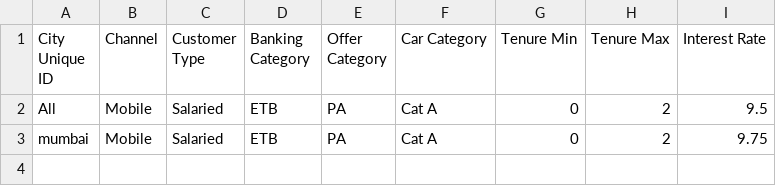
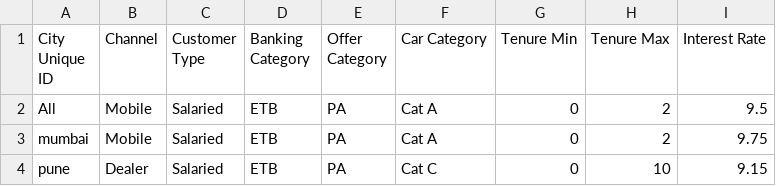
Before and after one commit to sunitparekh/share-it, a CSV file: Master Data Mapping Datasheet - interest-rate.csv, drawn as a sheet; the diff names each change by its address in the sheet, - before the commit and + after, or states it on an @@ line.

Commit message:
Add files via upload

```diff
--- a/Master Data Mapping Datasheet - interest-rate.csv
+++ b/Master Data Mapping Datasheet - interest-rate.csv
+row 4: pune | Dealer | Salaried | ETB | PA | Cat C | 0 | 10 | 9.15
```
